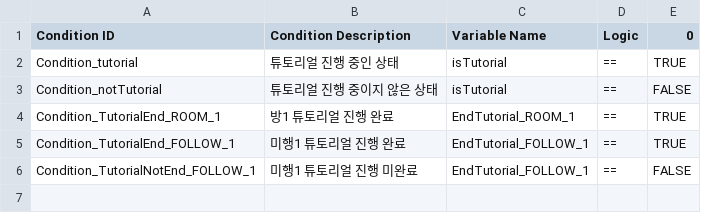
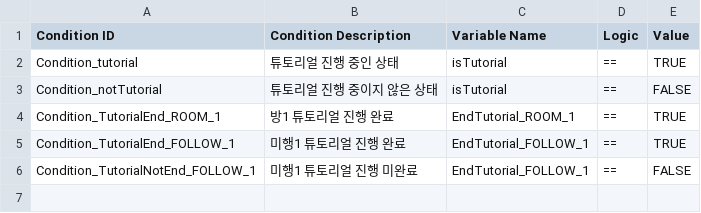
Before and after one commit to ollan365/Fate, a CSV file: Assets/Resources/Datas/conditions.csv, drawn as a sheet; only a part is shown.

```diff
--- a/Assets/Resources/Datas/conditions.csv
+++ b/Assets/Resources/Datas/conditions.csv
@@ -1,2 +1,2 @@
-Condition ID,Condition Description,Variable Name,Logic,0
+Condition ID,Condition Description,Variable Name,Logic,Value
 Condition_tutorial,튜토리얼 진행 중인 상태,isTutorial,==,TRUE
```
Also changed, not shown: Assets/Resources/Datas/diary.csv, Assets/Resources/Datas/events.csv, 11 other files.
